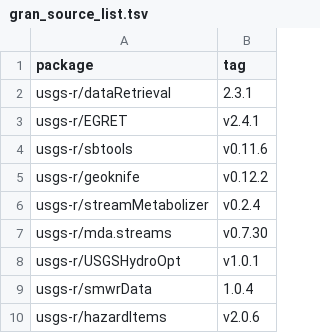
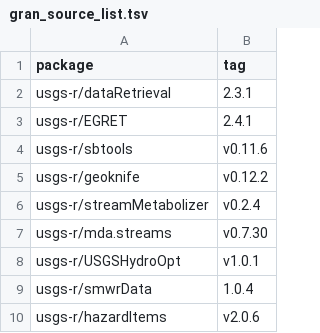
Before and after one commit to USGS-R/grantools, a TSV file: gran_source_list.tsv, drawn as a sheet; only a part is shown.

Commit message:
Better.

```diff
--- a/gran_source_list.tsv
+++ b/gran_source_list.tsv
@@ -2,3 +2,3 @@ package	tag
 usgs-r/dataRetrieval	2.3.1
-usgs-r/EGRET	v2.4.1
+usgs-r/EGRET	2.4.1
 usgs-r/sbtools	v0.11.6
```
